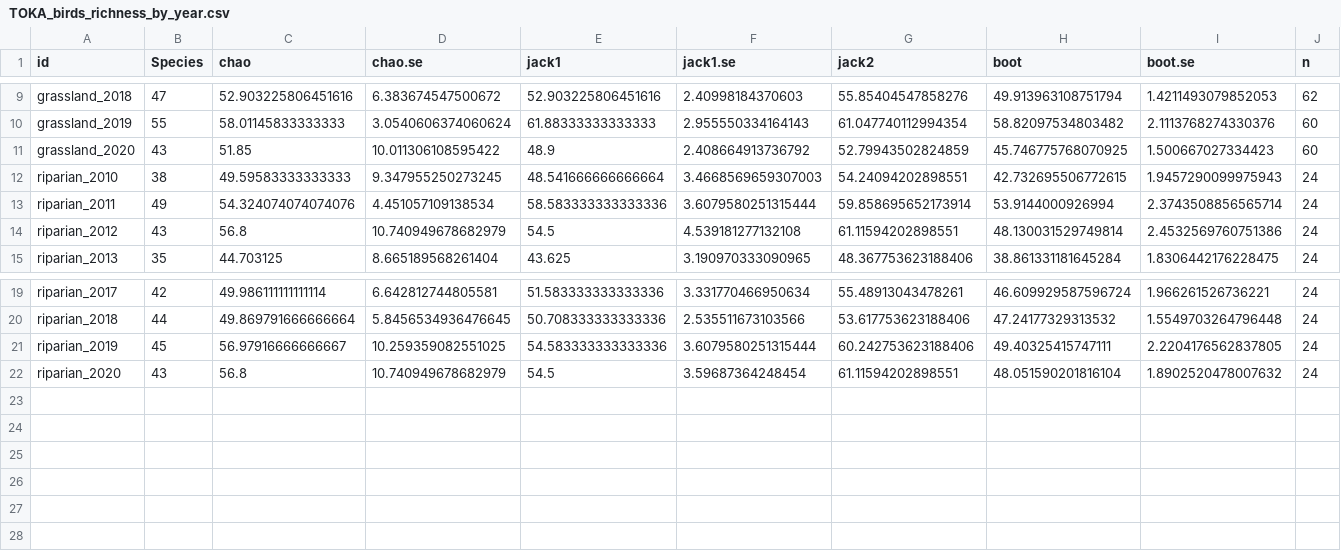
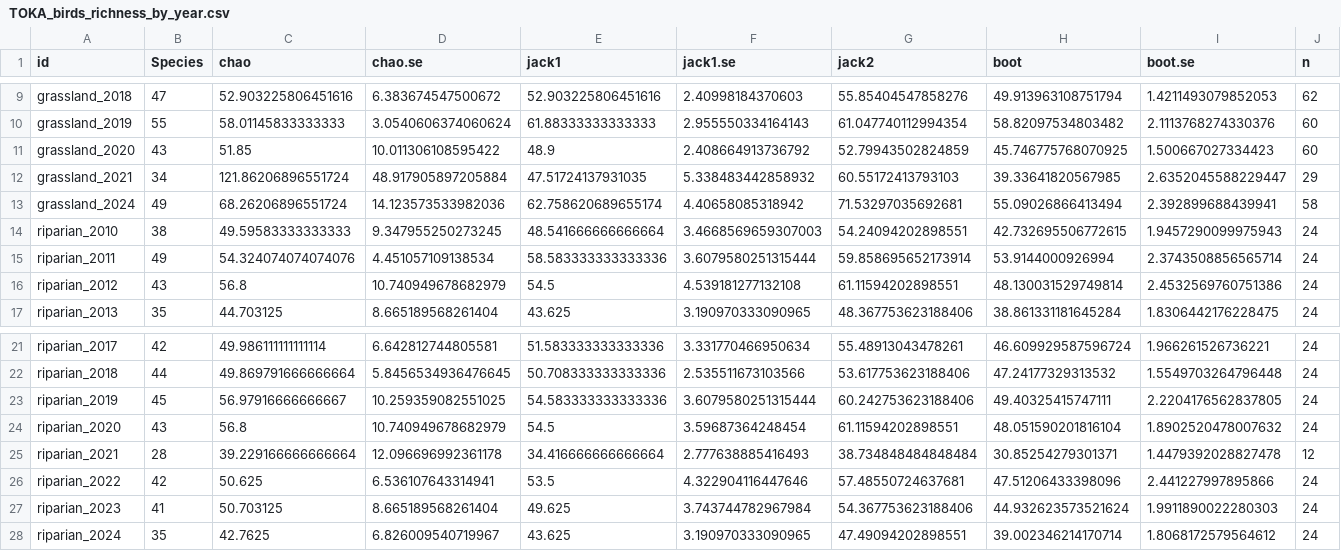
Before and after one commit to pointblue/TomKat, a CSV file: data_clean/TOKA_birds_richness_by_year.csv, drawn as a sheet; only a part is shown, gaps mark what is left out; the diff names each change by its address in the sheet, - before the commit and + after, or states it on an @@ line.

Commit message:
Update cleaned bird richness by year csv

```diff
--- a/data_clean/TOKA_birds_richness_by_year.csv
+++ b/data_clean/TOKA_birds_richness_by_year.csv
+row 12: grassland_2021 | 34 | 121.86206896551724 | 48.917905897205884 | 47.51724137931035 | 5.338483442858932 | 60.55172413793103 | 39.33641820567985 | 2.6352045588229447 | 29
+row 13: grassland_2024 | 49 | 68.26206896551724 | 14.123573533982036 | 62.758620689655174 | 4.40658085318942 | 71.53297035692681 | 55.09026866413494 | 2.392899688439941 | 58
+row 25: riparian_2021 | 28 | 39.229166666666664 | 12.096696992361178 | 34.416666666666664 | 2.777638885416493 | 38.734848484848484 | 30.85254279301371 | 1.4479392028827478 | 12
+row 26: riparian_2022 | 42 | 50.625 | 6.536107643314941 | 53.5 | 4.322904116447646 | 57.48550724637681 | 47.51206433398096 | 2.441227997895866 | 24
+row 27: riparian_2023 | 41 | 50.703125 | 8.665189568261404 | 49.625 | 3.743744782967984 | 54.367753623188406 | 44.932623573521624 | 1.9911890022280303 | 24
+row 28: riparian_2024 | 35 | 42.7625 | 6.826009540719967 | 43.625 | 3.190970333090965 | 47.49094202898551 | 39.002346214170714 | 1.8068172579564612 | 24
```
